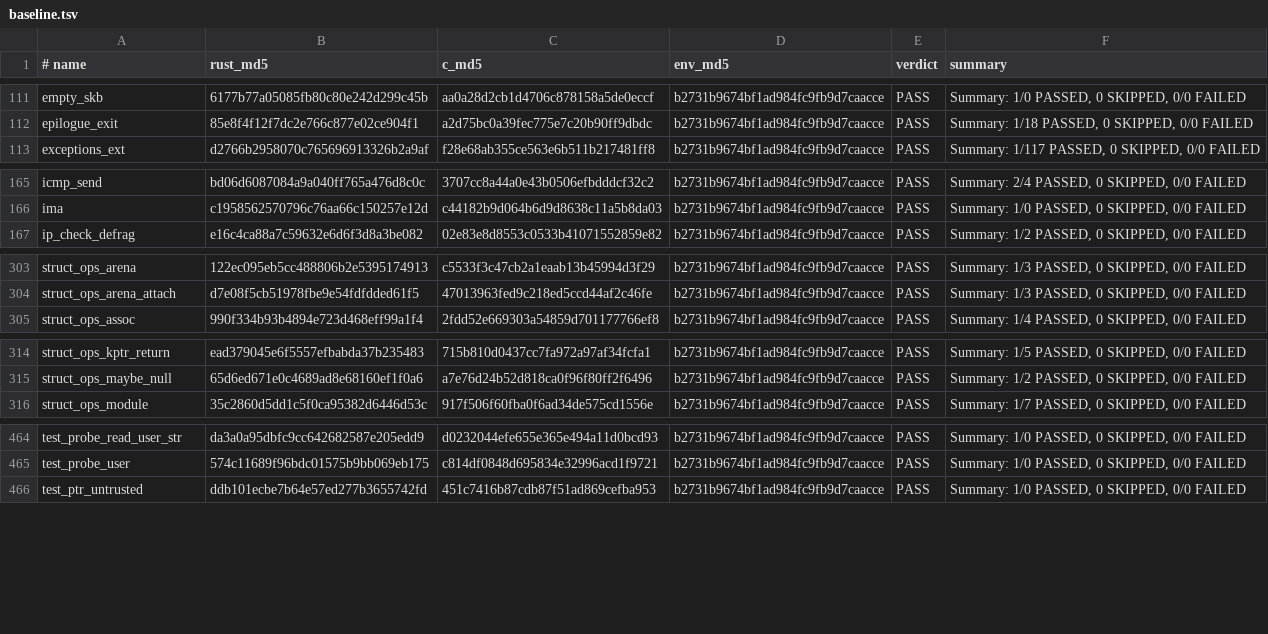
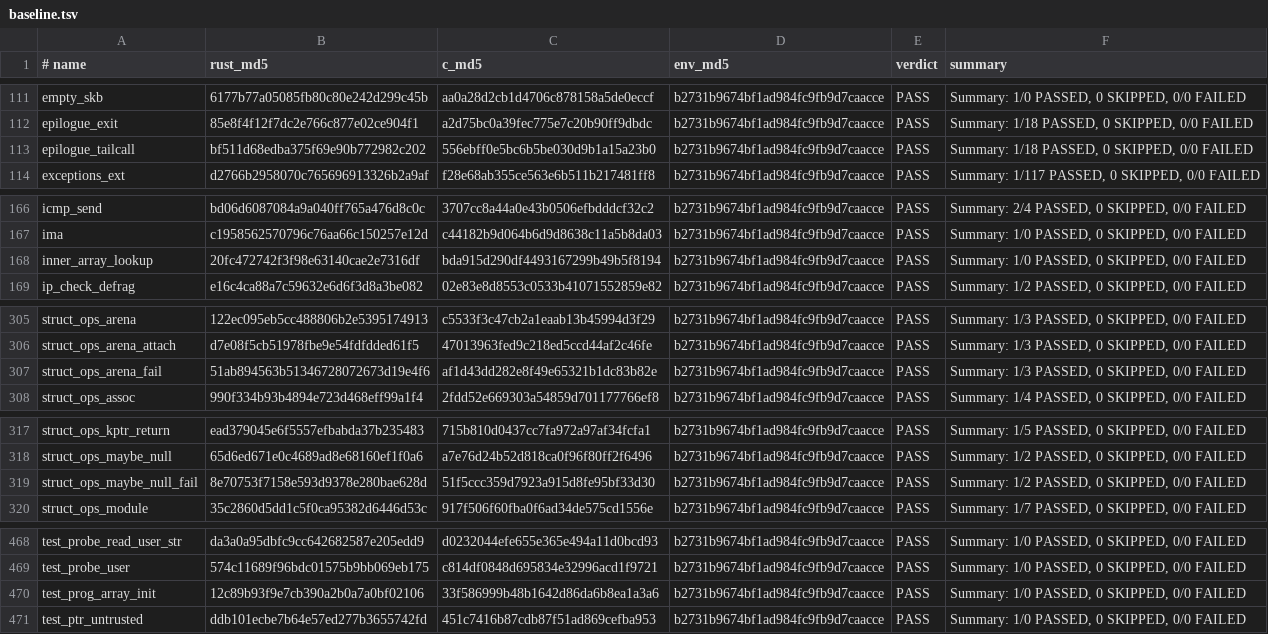
Before and after one commit to prozak/rust-selftests, a TSV file: qemu/gate/baseline.tsv, drawn as a sheet; only a part is shown, gaps mark what is left out; the diff covers the shown part only; the diff names each change by its address in the sheet, - before the commit and + after, or states it on an @@ line.

```diff
--- a/qemu/gate/baseline.tsv
+++ b/qemu/gate/baseline.tsv
+row 113: epilogue_tailcall | bf511d68edba375f69e90b772982c202 | 556ebff0e5bc6b5be030d9b1a15a23b0 | b2731b9674bf1ad984fc9fb9d7caacce | PASS | Summary: 1/18 PASSED, 0 SKIPPED, 0/0 FAILED
+row 168: inner_array_lookup | 20fc472742f3f98e63140cae2e7316df | bda915d290df4493167299b49b5f8194 | b2731b9674bf1ad984fc9fb9d7caacce | PASS | Summary: 1/0 PASSED, 0 SKIPPED, 0/0 FAILED
+row 307: struct_ops_arena_fail | 51ab894563b51346728072673d19e4f6 | af1d43dd282e8f49e65321b1dc83b82e | b2731b9674bf1ad984fc9fb9d7caacce | PASS | Summary: 1/3 PASSED, 0 SKIPPED, 0/0 FAILED
+row 319: struct_ops_maybe_null_fail | 8e70753f7158e593d9378e280bae628d | 51f5ccc359d7923a915d8fe95bf33d30 | b2731b9674bf1ad984fc9fb9d7caacce | PASS | Summary: 1/2 PASSED, 0 SKIPPED, 0/0 FAILED
+row 470: test_prog_array_init | 12c89b93f9e7cb390a2b0a7a0bf02106 | 33f586999b48b1642d86da6b8ea1a3a6 | b2731b9674bf1ad984fc9fb9d7caacce | PASS | Summary: 1/0 PASSED, 0 SKIPPED, 0/0 FAILED
```
Also changed, not shown: 2 added rows elsewhere in this file, equiv/results/baseline.tsv, 7 other files.
